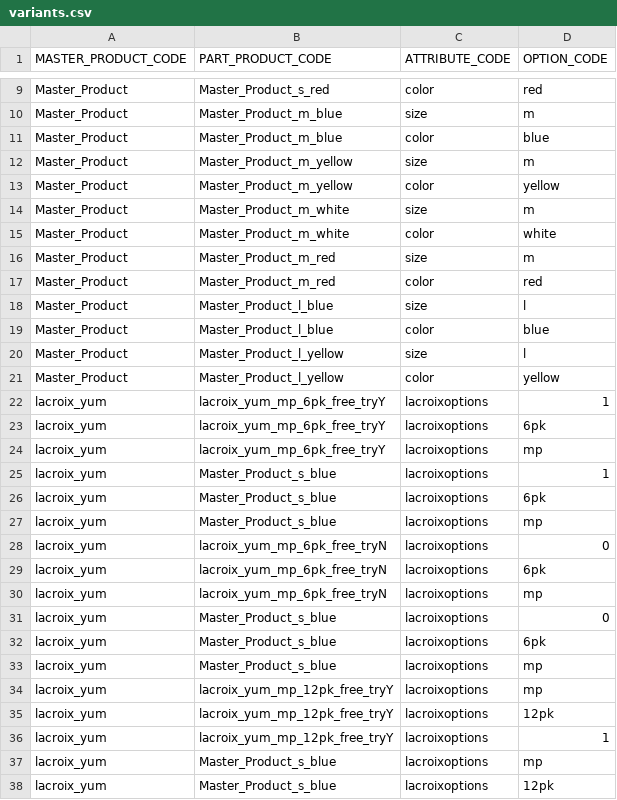
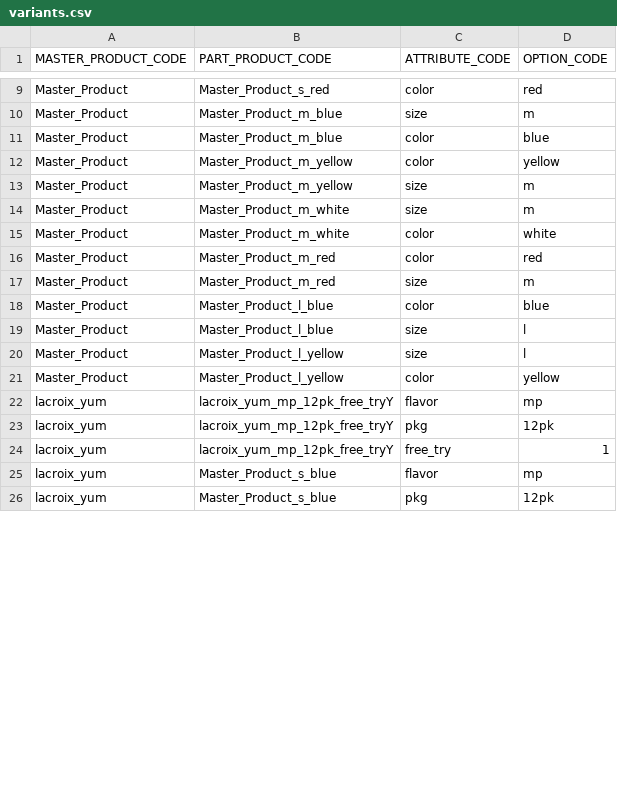
Before and after one commit to tessguefen/tg_variant_export, a CSV file: examples/variants.csv, drawn as a sheet; only a part is shown, gaps mark what is left out; the diff covers the shown part only.

```diff
--- a/examples/variants.csv
+++ b/examples/variants.csv
@@ -11,28 +11,16 @@ Master_Product,Master_Product_m_blue,size,m
 Master_Product,Master_Product_m_blue,color,blue
+Master_Product,Master_Product_m_yellow,color,yellow
 Master_Product,Master_Product_m_yellow,size,m
-Master_Product,Master_Product_m_yellow,color,yellow
 Master_Product,Master_Product_m_white,size,m
 Master_Product,Master_Product_m_white,color,white
+Master_Product,Master_Product_m_red,color,red
 Master_Product,Master_Product_m_red,size,m
-Master_Product,Master_Product_m_red,color,red
+Master_Product,Master_Product_l_blue,color,blue
 Master_Product,Master_Product_l_blue,size,l
-Master_Product,Master_Product_l_blue,color,blue
 Master_Product,Master_Product_l_yellow,size,l
 Master_Product,Master_Product_l_yellow,color,yellow
-lacroix_yum,lacroix_yum_mp_6pk_free_tryY,lacroixoptions,1
-lacroix_yum,lacroix_yum_mp_6pk_free_tryY,lacroixoptions,6pk
-lacroix_yum,lacroix_yum_mp_6pk_free_tryY,lacroixoptions,mp
-lacroix_yum,Master_Product_s_blue,lacroixoptions,1
-lacroix_yum,Master_Product_s_blue,lacroixoptions,6pk
-lacroix_yum,Master_Product_s_blue,lacroixoptions,mp
-lacroix_yum,lacroix_yum_mp_6pk_free_tryN,lacroixoptions,0
-lacroix_yum,lacroix_yum_mp_6pk_free_tryN,lacroixoptions,6pk
-lacroix_yum,lacroix_yum_mp_6pk_free_tryN,lacroixoptions,mp
-lacroix_yum,Master_Product_s_blue,lacroixoptions,0
-lacroix_yum,Master_Product_s_blue,lacroixoptions,6pk
-lacroix_yum,Master_Product_s_blue,lacroixoptions,mp
-lacroix_yum,lacroix_yum_mp_12pk_free_tryY,lacroixoptions,mp
-lacroix_yum,lacroix_yum_mp_12pk_free_tryY,lacroixoptions,12pk
-lacroix_yum,lacroix_yum_mp_12pk_free_tryY,lacroixoptions,1
-lacroix_yum,Master_Product_s_blue,lacroixoptions,mp
-lacroix_yum,Master_Product_s_blue,lacroixoptions,12pk
+lacroix_yum,lacroix_yum_mp_12pk_free_tryY,flavor,mp
+lacroix_yum,lacroix_yum_mp_12pk_free_tryY,pkg,12pk
+lacroix_yum,lacroix_yum_mp_12pk_free_tryY,free_try,1
+lacroix_yum,Master_Product_s_blue,flavor,mp
+lacroix_yum,Master_Product_s_blue,pkg,12pk
```
Also changed, not shown: 5 added rows, 5 removed rows, 14 moved rows and 33 edited cells elsewhere in this file, 1 other file.
